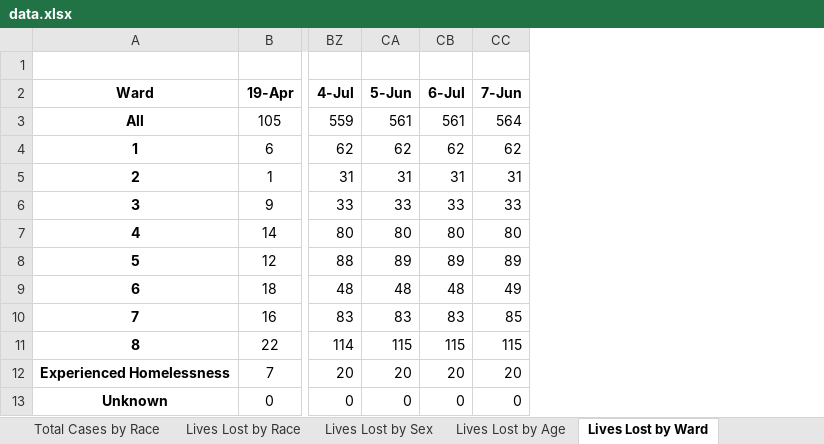
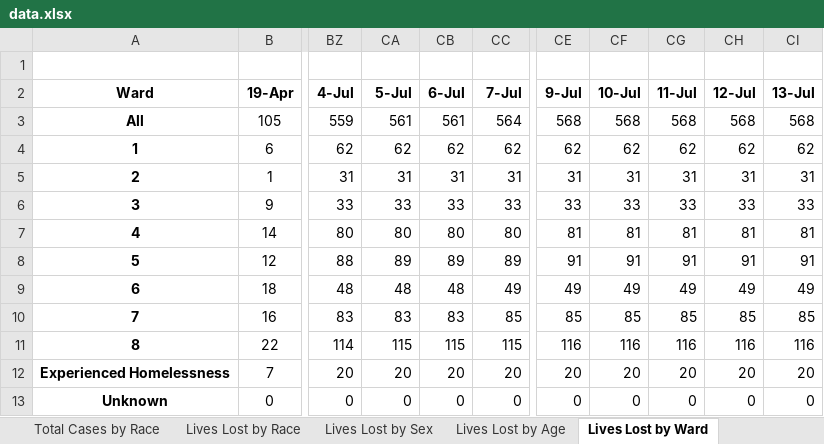
Before and after one commit to d4bl/COVID19_tracker_data_extraction, an Excel workbook: workflow/python/work/WashingtonDC/data.xlsx, sheet Lives Lost by Ward, drawn as a sheet; only a part is shown, gaps mark what is left out; values as stored, in another font and other column widths than the file's, no borders; the diff names each change by its address in the sheet, - before the commit and + after, or states it on an @@ line.

```diff
--- a/workflow/python/work/WashingtonDC/data.xlsx (sheet Lives Lost by Ward)
+++ b/workflow/python/work/WashingtonDC/data.xlsx (sheet Lives Lost by Ward)
+column CE (9-Jul), rows 3-13: 568 | 62 | 31 | 33 | 81 | 91 | 49 | 85 | 116 | 20 | 0
+column CF (10-Jul), rows 3-13: 568 | 62 | 31 | 33 | 81 | 91 | 49 | 85 | 116 | 20 | 0
+column CG (11-Jul), rows 3-13: 568 | 62 | 31 | 33 | 81 | 91 | 49 | 85 | 116 | 20 | 0
+column CH (12-Jul), rows 3-13: 568 | 62 | 31 | 33 | 81 | 91 | 49 | 85 | 116 | 20 | 0
+column CI (13-Jul), rows 3-13: 568 | 62 | 31 | 33 | 81 | 91 | 49 | 85 | 116 | 20 | 0
-CA2: 5-Jun
+CA2: 5-Jul
-CC2: 7-Jun
+CC2: 7-Jul
```
Also changed, not shown: sheet Long-Term Care Facilities, sheet Lives Lost by Sex, sheet Lives Lost by Age, sheet Community Cases Tested By OCME, sheet Total Cases by Ward, sheet Total Cases by Race, 2 more sheets, 3 other files.
